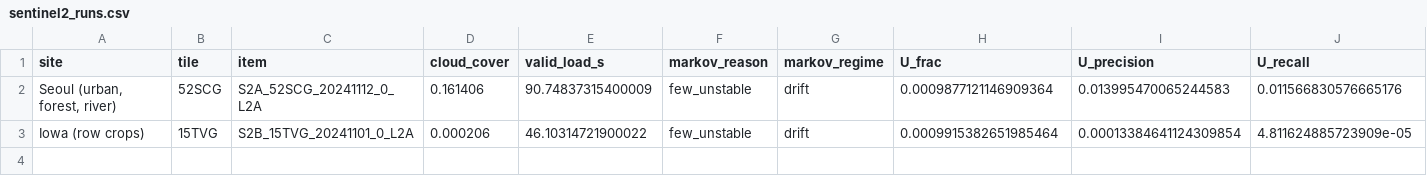
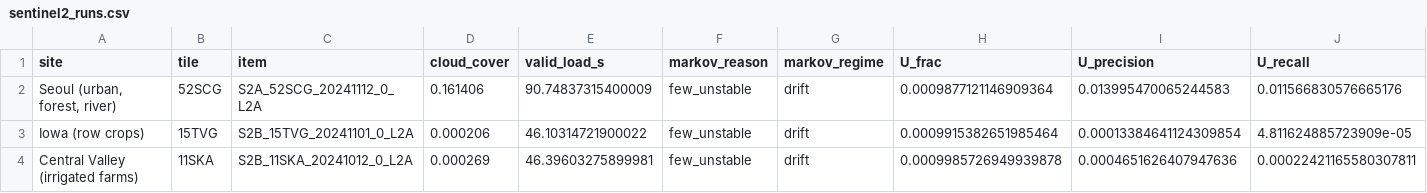
Before and after one commit to busimm3318/Markov-K-means, a CSV file: experiments/results/sentinel2_runs.csv, drawn as a sheet; only a part is shown; rows hold the shown columns only; the diff names each change by its address in the sheet, - before the commit and + after, or states it on an @@ line.

```diff
--- a/experiments/results/sentinel2_runs.csv
+++ b/experiments/results/sentinel2_runs.csv
+row 4: Central Valley (irrigated farms) | 11SKA | S2B_11SKA_20241012_0_L2A | 0.000269 | 46.39603275899981 | few_unstable | drift | 0.0009985726949939878 | 0.0004651626407947636 | 0.00022421165580307811
```
Also changed, not shown: experiments/results/sentinel2_rules.csv, 2 other files.
